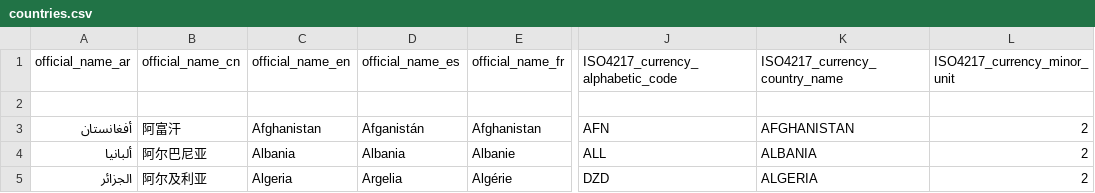
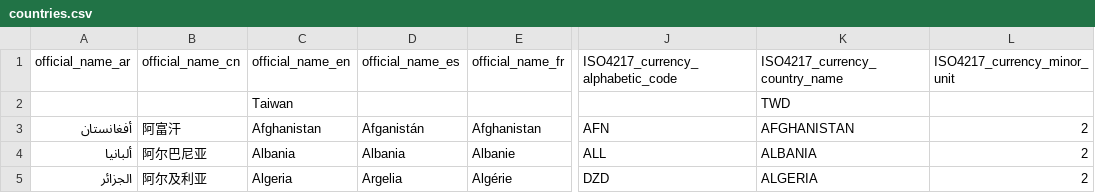
Before and after one commit to kishorem-mf/spark-jobs, a CSV file: spark-jobs/src/main/resources/countries.csv, drawn as a sheet; only a part is shown, gaps mark what is left out; the diff names each change by its address in the sheet, - before the commit and + after, or states it on an @@ line.

```diff
--- a/spark-jobs/src/main/resources/countries.csv
+++ b/spark-jobs/src/main/resources/countries.csv
-C2 (official_name_en): (empty)
+C2 (official_name_en): Taiwan
-K2 (ISO4217_currency_country_name): (empty)
+K2 (ISO4217_currency_country_name): TWD
```
Also changed, not shown: 17 other files.
